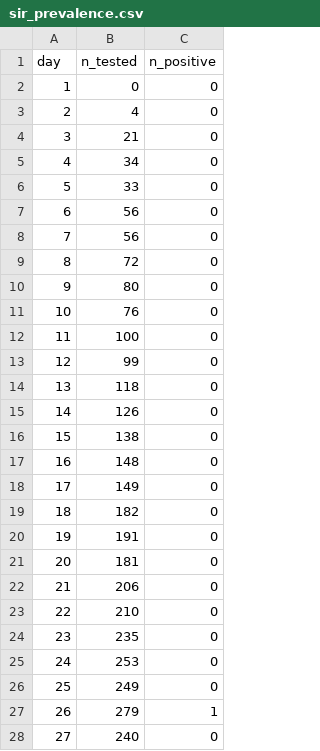
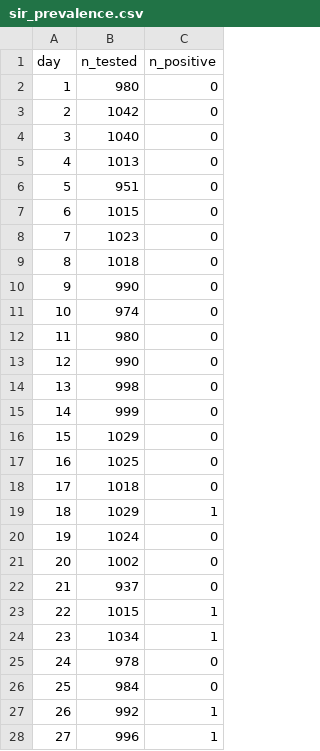
Before and after one commit to mrc-ide/mcstate, a CSV file: inst/sir_prevalence.csv, drawn as a sheet; only a part is shown; the diff covers the shown part only.

```diff
--- a/inst/sir_prevalence.csv
+++ b/inst/sir_prevalence.csv
@@ -1,28 +1,28 @@
 "day","n_tested","n_positive"
-1,0,0
-2,4,0
-3,21,0
-4,34,0
-5,33,0
-6,56,0
-7,56,0
-8,72,0
-9,80,0
-10,76,0
-11,100,0
-12,99,0
-13,118,0
-14,126,0
-15,138,0
-16,148,0
-17,149,0
-18,182,0
-19,191,0
-20,181,0
-21,206,0
-22,210,0
-23,235,0
-24,253,0
-25,249,0
-26,279,1
-27,240,0
+1,980,0
+2,1042,0
+3,1040,0
+4,1013,0
+5,951,0
+6,1015,0
+7,1023,0
+8,1018,0
+9,990,0
+10,974,0
+11,980,0
+12,990,0
+13,998,0
+14,999,0
+15,1029,0
+16,1025,0
+17,1018,0
+18,1029,1
+19,1024,0
+20,1002,0
+21,937,0
+22,1015,1
+23,1034,1
+24,978,0
+25,984,0
+26,992,1
+27,996,1
```
Also changed, not shown: 144 edited cells elsewhere in this file, 1 other file.
